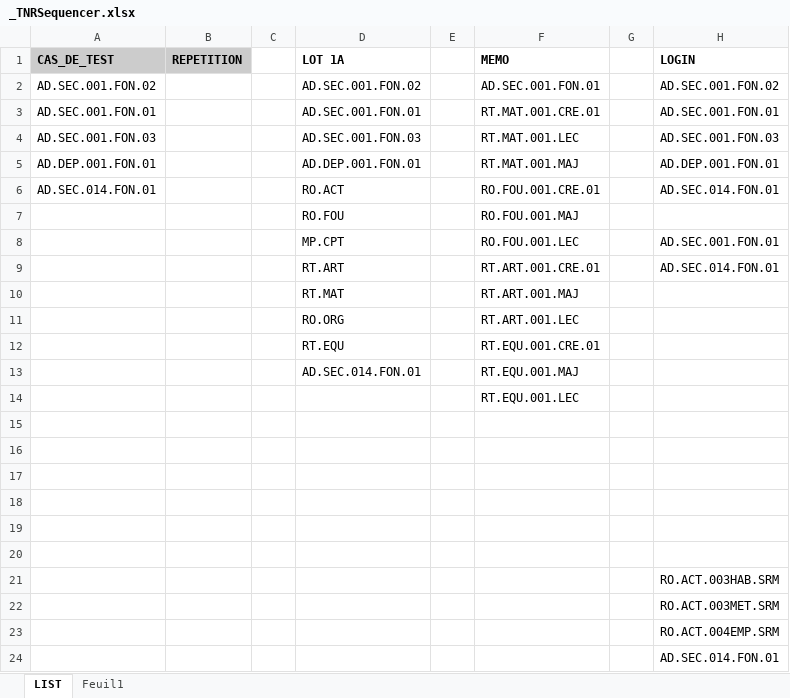
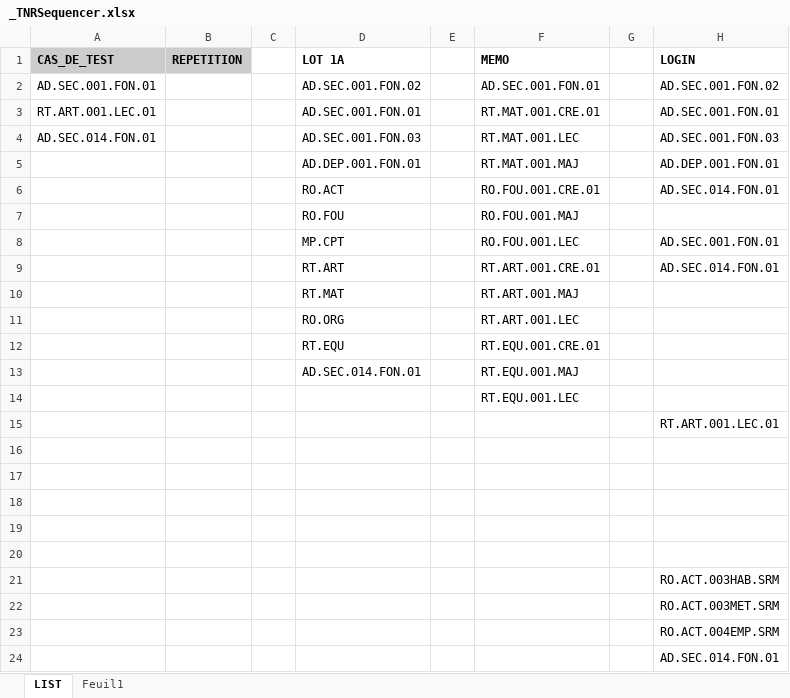
Before and after one commit to jmLafarge/MAINTA_TNR, an Excel workbook: TNR/_TNRSequencer.xlsx, sheet LIST, drawn as a sheet; values as stored, in another font and other column widths than the file's, no borders; the diff names each change by its address in the sheet, - before the commit and + after, or states it on an @@ line.

```diff
--- a/TNR/_TNRSequencer.xlsx (sheet LIST)
+++ b/TNR/_TNRSequencer.xlsx (sheet LIST)
-A2 (CAS_DE_TEST): AD.SEC.001.FON.02
+A2 (CAS_DE_TEST): AD.SEC.001.FON.01
-A3 (CAS_DE_TEST): AD.SEC.001.FON.01
+A3 (CAS_DE_TEST): RT.ART.001.LEC.01
-A4 (CAS_DE_TEST): AD.SEC.001.FON.03
+A4 (CAS_DE_TEST): AD.SEC.014.FON.01
-A5 (CAS_DE_TEST): AD.DEP.001.FON.01
+A5 (CAS_DE_TEST): (empty)
-A6 (CAS_DE_TEST): AD.SEC.014.FON.01
+A6 (CAS_DE_TEST): (empty)
-H15 (LOGIN): (empty)
+H15 (LOGIN): RT.ART.001.LEC.01
```
Also changed, not shown: TNR/MODELE_RESULTATS_TNR.xlsx, TNR_JDD/JDD.AD.SEC.xlsx, 47 other files.
